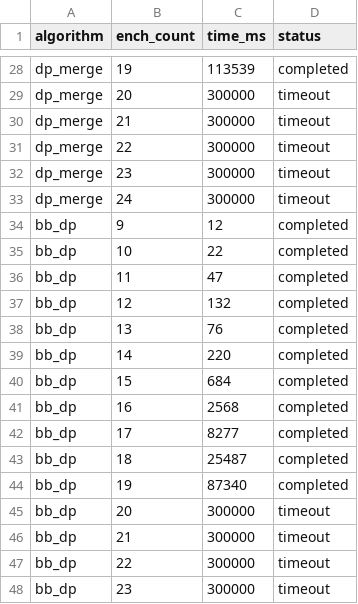
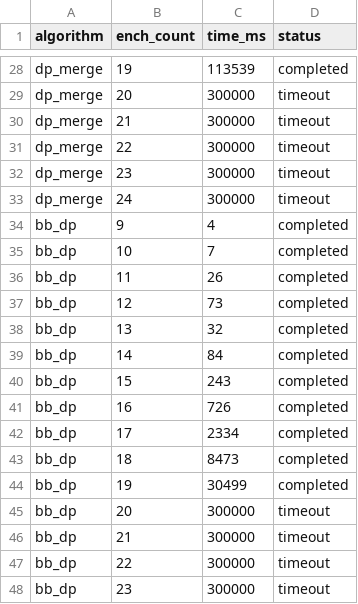
Before and after one commit to Dinosaur-MC/BestEnchSeq-Core, a CSV file: benchmarks/fit_evaluate/measured.csv, drawn as a sheet; only a part is shown, gaps mark what is left out.

Commit message:
perf(bench): 重拟合 bb_dp evaluate 曲线（自底向上后 9.888e-10×3.6149^e，tier 矩阵同步）

```diff
--- a/benchmarks/fit_evaluate/measured.csv
+++ b/benchmarks/fit_evaluate/measured.csv
@@ -33,13 +33,13 @@ dp_merge,23,300000,timeout
 dp_merge,24,300000,timeout
-bb_dp,9,12,completed
-bb_dp,10,22,completed
-bb_dp,11,47,completed
-bb_dp,12,132,completed
-bb_dp,13,76,completed
-bb_dp,14,220,completed
-bb_dp,15,684,completed
-bb_dp,16,2568,completed
-bb_dp,17,8277,completed
-bb_dp,18,25487,completed
-bb_dp,19,87340,completed
+bb_dp,9,4,completed
+bb_dp,10,7,completed
+bb_dp,11,26,completed
+bb_dp,12,73,completed
+bb_dp,13,32,completed
+bb_dp,14,84,completed
+bb_dp,15,243,completed
+bb_dp,16,726,completed
+bb_dp,17,2334,completed
+bb_dp,18,8473,completed
+bb_dp,19,30499,completed
 bb_dp,20,300000,timeout
```
Also changed, not shown: 2 other files.
